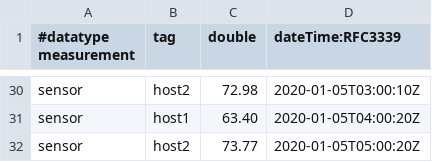
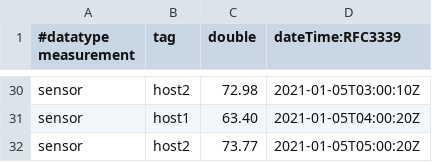
Before and after one commit to juliancholopez/pruebas, a CSV file: data.csv, drawn as a sheet; only a part is shown, gaps mark what is left out; the diff covers the shown part only; the diff names each change by its address in the sheet, - before the commit and + after, or states it on an @@ line.

```diff
--- a/data.csv
+++ b/data.csv
-D30 (dateTime:RFC3339): 2020-01-05T03:00:10Z
+D30 (dateTime:RFC3339): 2021-01-05T03:00:10Z
-D31 (dateTime:RFC3339): 2020-01-05T04:00:20Z
+D31 (dateTime:RFC3339): 2021-01-05T04:00:20Z
-D32 (dateTime:RFC3339): 2020-01-05T05:00:20Z
+D32 (dateTime:RFC3339): 2021-01-05T05:00:20Z
```
Also changed, not shown: 27 edited cells elsewhere in this file.
